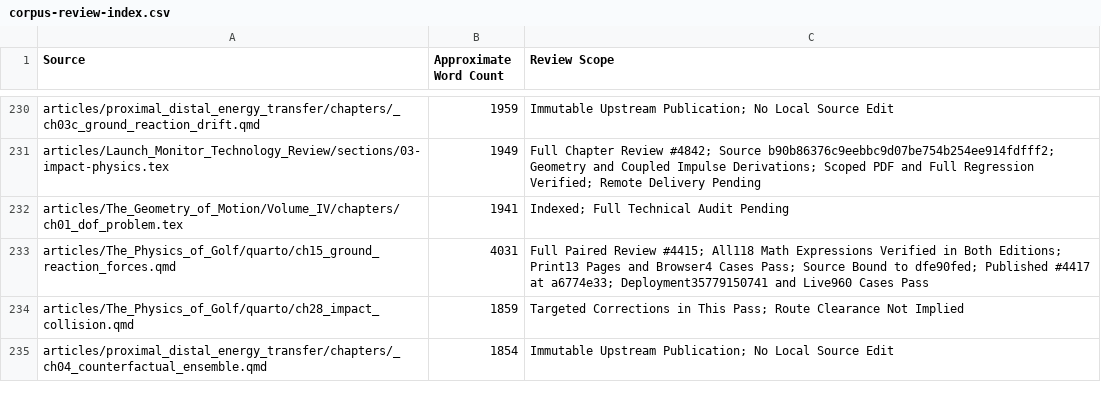
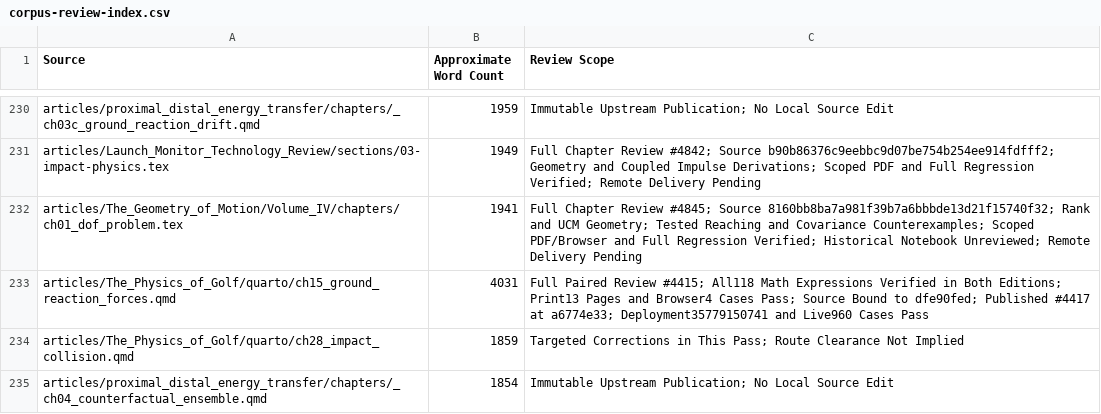
Before and after one commit to D-sorganization/AffineDrift, a CSV file: docs/development/technical-review/corpus-review-index.csv, drawn as a sheet; only a part is shown, gaps mark what is left out.

```diff
--- a/docs/development/technical-review/corpus-review-index.csv
+++ b/docs/development/technical-review/corpus-review-index.csv
@@ -231,3 +231,3 @@ articles/proximal_distal_energy_transfer/chapters/_ch03c_ground_reaction_drift.q
 articles/Launch_Monitor_Technology_Review/sections/03-impact-physics.tex,1949,Full Chapter Review #4842; Source b90b86376c9eebbc9d07be754b254ee914fdfff2; Geometry and Coupled Impulse Derivations; Scoped PDF and Full Regression Verified; Remote Delivery Pending
-articles/The_Geometry_of_Motion/Volume_IV/chapters/ch01_dof_problem.tex,1941,Indexed; Full Technical Audit Pending
+articles/The_Geometry_of_Motion/Volume_IV/chapters/ch01_dof_problem.tex,1941,Full Chapter Review #4845; Source 8160bb8ba7a981f39b7a6bbbde13d21f15740f32; Rank and UCM Geometry; Tested Reaching and Covariance Counterexamples; Scoped PDF/Browser and Full Regression Verified; Historical Notebook Unreviewed; Remote Delivery Pending
 articles/The_Physics_of_Golf/quarto/ch15_ground_reaction_forces.qmd,4031,Full Paired Review #4415; All118 Math Expressions Verified in Both Editions; Print13 Pages and Browser4 Cases Pass; Source Bound to dfe90fed; Published #4417 at a6774e33; Deployment35779150741 and Live960 Cases Pass
```
Also changed, not shown: 10 other files.
